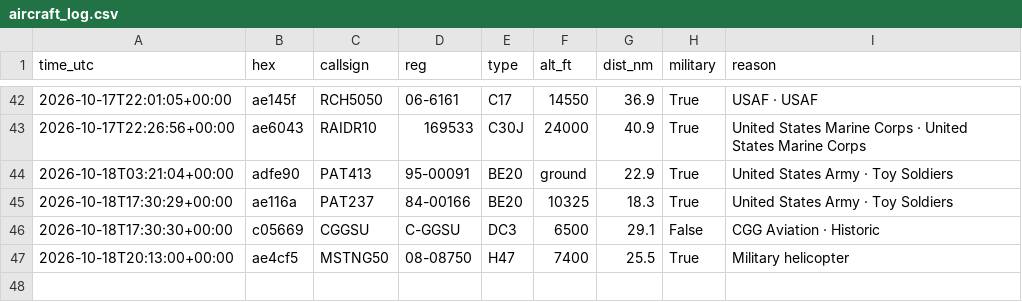
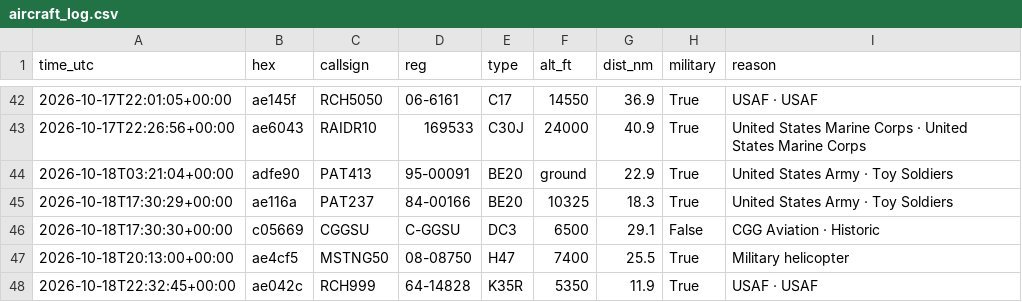
Before and after one commit to kkozinski11/aircraft-alerts, a CSV file: aircraft_log.csv, drawn as a sheet; only a part is shown, gaps mark what is left out.

```diff
--- a/aircraft_log.csv
+++ b/aircraft_log.csv
@@ -47 +47,2 @@ time_utc,hex,callsign,reg,type,alt_ft,dist_nm,military,reason
 2026-10-18T20:13:00+00:00,ae4cf5,MSTNG50,08-08750,H47,7400,25.5,True,Military helicopter
+2026-10-18T22:32:45+00:00,ae042c,RCH999,64-14828,K35R,5350,11.9,True,USAF · USAF
```
Also changed, not shown: 1 other file.
